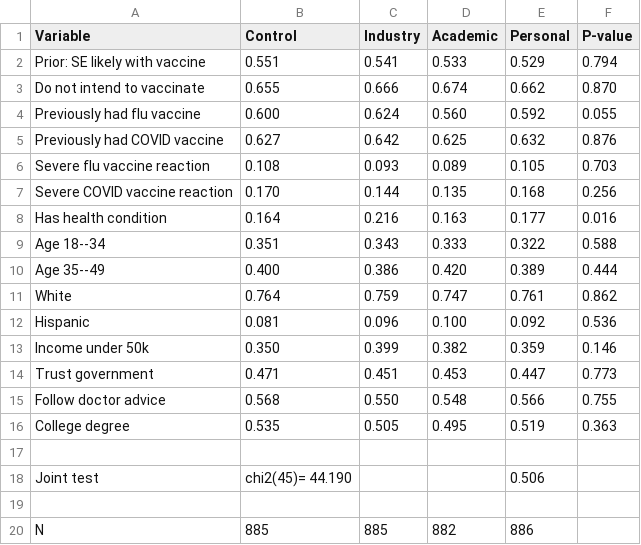
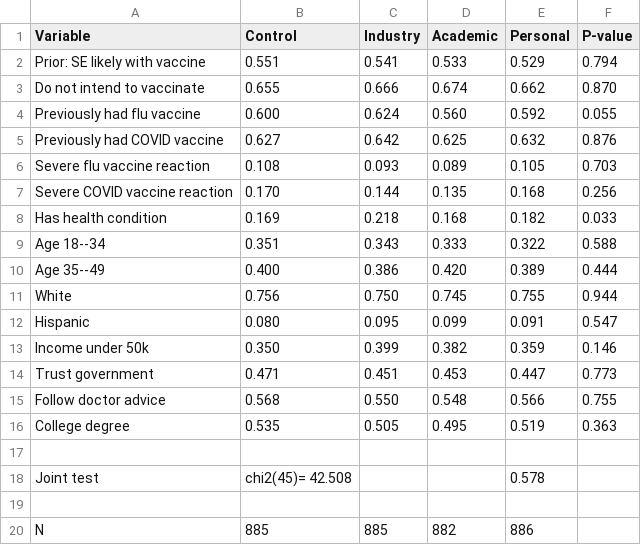
Before and after one commit to dansacks/vaccSideEffects, a CSV file: output/tables/balance_table.csv, drawn as a sheet.

```diff
--- a/output/tables/balance_table.csv
+++ b/output/tables/balance_table.csv
@@ -7,7 +7,7 @@ Severe flu vaccine reaction, 0.108, 0.093, 0.089, 0.105, 0.703
 Severe COVID vaccine reaction, 0.170, 0.144, 0.135, 0.168, 0.256
-Has health condition, 0.164, 0.216, 0.163, 0.177, 0.016
+Has health condition, 0.169, 0.218, 0.168, 0.182, 0.033
 Age 18--34, 0.351, 0.343, 0.333, 0.322, 0.588
 Age 35--49, 0.400, 0.386, 0.420, 0.389, 0.444
-White, 0.764, 0.759, 0.747, 0.761, 0.862
-Hispanic, 0.081, 0.096, 0.100, 0.092, 0.536
+White, 0.756, 0.750, 0.745, 0.755, 0.944
+Hispanic, 0.080, 0.095, 0.099, 0.091, 0.547
 Income under 50k, 0.350, 0.399, 0.382, 0.359, 0.146
@@ -17,3 +17,3 @@ College degree, 0.535, 0.505, 0.495, 0.519, 0.363
 
-Joint test,chi2(45)=  44.190,,, 0.506
+Joint test,chi2(45)=  42.508,,, 0.578
 
```
Also changed, not shown: output/tables/stats_categorical.csv, output/tables/stats_main_categorical.csv, 57 other files.
